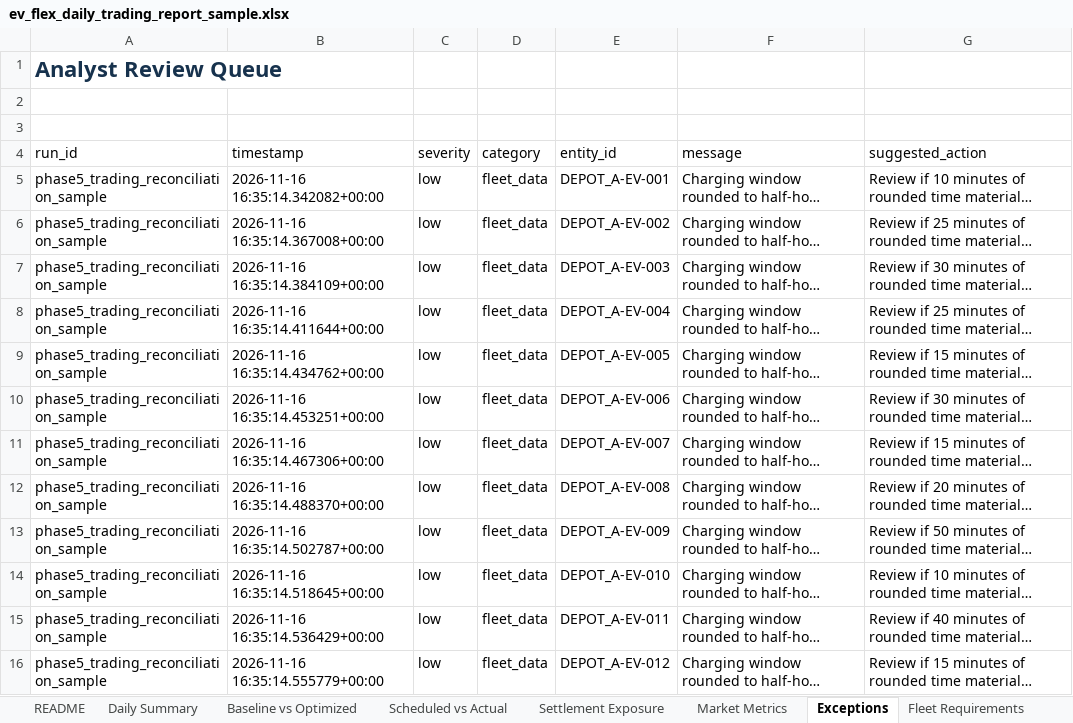
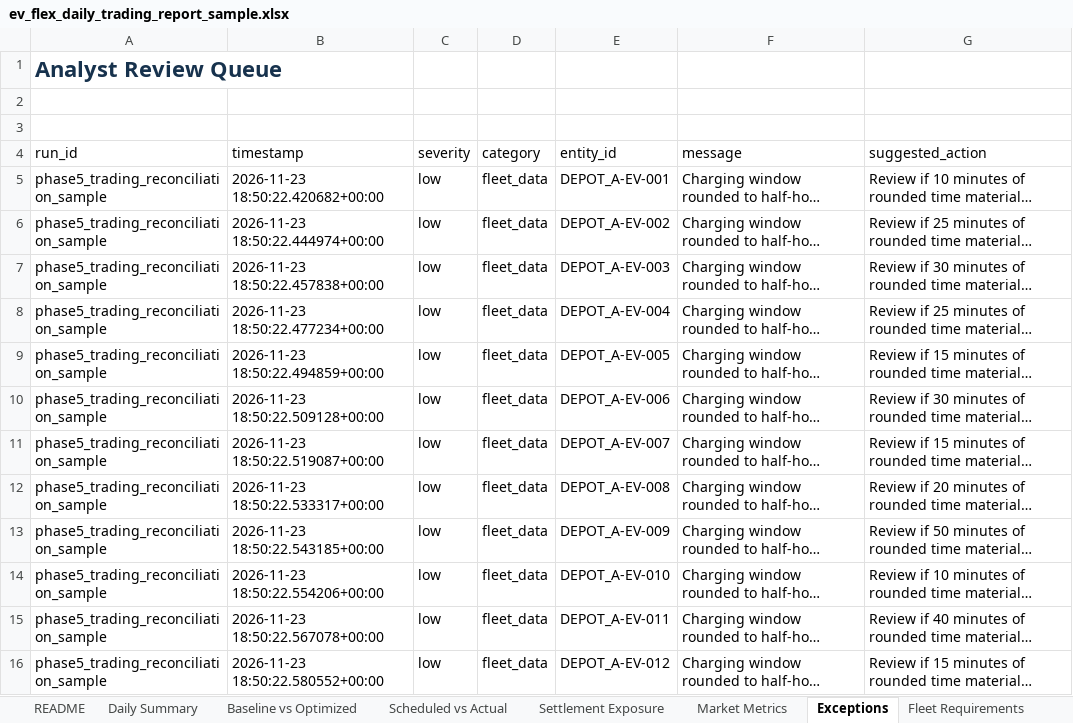
Before and after one commit to TannerL22/ev-flex-trading-ops-simulator, an Excel workbook: data/outputs/ev_flex_daily_trading_report_sample.xlsx, sheet Exceptions, drawn as a sheet; only a part is shown; long unchanged cells end in …; values as stored, in another font and other column widths than the file's, no borders; conditional formats and table styles not drawn; the diff covers the shown part only; the diff names each change by its address in the sheet, - before the commit and + after, or states it on an @@ line.

```diff
--- a/data/outputs/ev_flex_daily_trading_report_sample.xlsx (sheet Exceptions)
+++ b/data/outputs/ev_flex_daily_trading_report_sample.xlsx (sheet Exceptions)
-B5 (timestamp): 2026-11-16 16:35:14.342082+00:00
+B5 (timestamp): 2026-11-23 18:50:22.420682+00:00
-B6 (timestamp): 2026-11-16 16:35:14.367008+00:00
+B6 (timestamp): 2026-11-23 18:50:22.444974+00:00
-B7 (timestamp): 2026-11-16 16:35:14.384109+00:00
+B7 (timestamp): 2026-11-23 18:50:22.457838+00:00
-B8 (timestamp): 2026-11-16 16:35:14.411644+00:00
+B8 (timestamp): 2026-11-23 18:50:22.477234+00:00
-B9 (timestamp): 2026-11-16 16:35:14.434762+00:00
+B9 (timestamp): 2026-11-23 18:50:22.494859+00:00
-B10 (timestamp): 2026-11-16 16:35:14.453251+00:00
+B10 (timestamp): 2026-11-23 18:50:22.509128+00:00
-B11 (timestamp): 2026-11-16 16:35:14.467306+00:00
+B11 (timestamp): 2026-11-23 18:50:22.519087+00:00
-B12 (timestamp): 2026-11-16 16:35:14.488370+00:00
+B12 (timestamp): 2026-11-23 18:50:22.533317+00:00
-B13 (timestamp): 2026-11-16 16:35:14.502787+00:00
+B13 (timestamp): 2026-11-23 18:50:22.543185+00:00
-B14 (timestamp): 2026-11-16 16:35:14.518645+00:00
+B14 (timestamp): 2026-11-23 18:50:22.554206+00:00
-B15 (timestamp): 2026-11-16 16:35:14.536429+00:00
+B15 (timestamp): 2026-11-23 18:50:22.567078+00:00
-B16 (timestamp): 2026-11-16 16:35:14.555779+00:00
+B16 (timestamp): 2026-11-23 18:50:22.580552+00:00
```
Also changed, not shown: 46 edited cells elsewhere in this sheet, sheet Market Prices, sheet README, frontend/public/reports/ev_flex_daily_trading_report_sample.xlsx, 10 other files.
